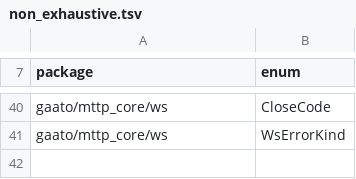
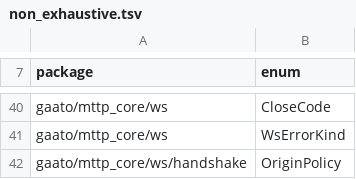
Before and after one commit to gaato/mttp, a TSV file: scripts/non_exhaustive.tsv, drawn as a sheet; only a part is shown, gaps mark what is left out.

Commit message:
Check the WebSocket opening handshake on both sides without I/O
The third stage of WebSockets (design §4.13): ws/handshake builds and
checks the RFC 6455 opening handshake as values, so that the engines
can hand a connection to a Session only after it.

- Client: new_key from the host's entropy (failing rather than falling
  back), client_request (ws to http, wss to https, the handshake fields,
  subprotocols as unique tokens, extension offers; caller headers may
  not override the handshake fields), and check_server_response (101
  exactly, Upgrade and Connection tokens, Sec-WebSocket-Accept, a
  subprotocol among those offered, extensions among those offered).
- Server: check_client_request refuses with 400 a request that is not
  GET, lacks Host, Upgrade or Connection, has a malformed key or a
  body; with 426 and Sec-WebSocket-Version: 13 another version; with
  403 an Origin the policy refuses. OriginPolicy is SameOrigin by
  default (scheme, host and port compared with the request's own), and
  a request without Origin is allowed for clients outside browsers. An
  accepted Offer builds the 101 response as a value.
- The Sec-WebSocket-Extensions grammar of RFC 7692 §5, parsed and
  printed generically within 16 KiB, 32 extensions and 32 parameters
  each; permessage-deflate's own negotiation comes later.

Tested with RFC 6455's examples, every refusal, the Origin matrix,
an extension header corpus with each bound and one more, and a
property test that round-trips client request, server check, 101 and
client check over random choices.

```diff
--- a/scripts/non_exhaustive.tsv
+++ b/scripts/non_exhaustive.tsv
@@ -41 +41,2 @@ gaato/mttp_core/ws	CloseCode
 gaato/mttp_core/ws	WsErrorKind
+gaato/mttp_core/ws/handshake	OriginPolicy
```
Also changed, not shown: 11 other files.
